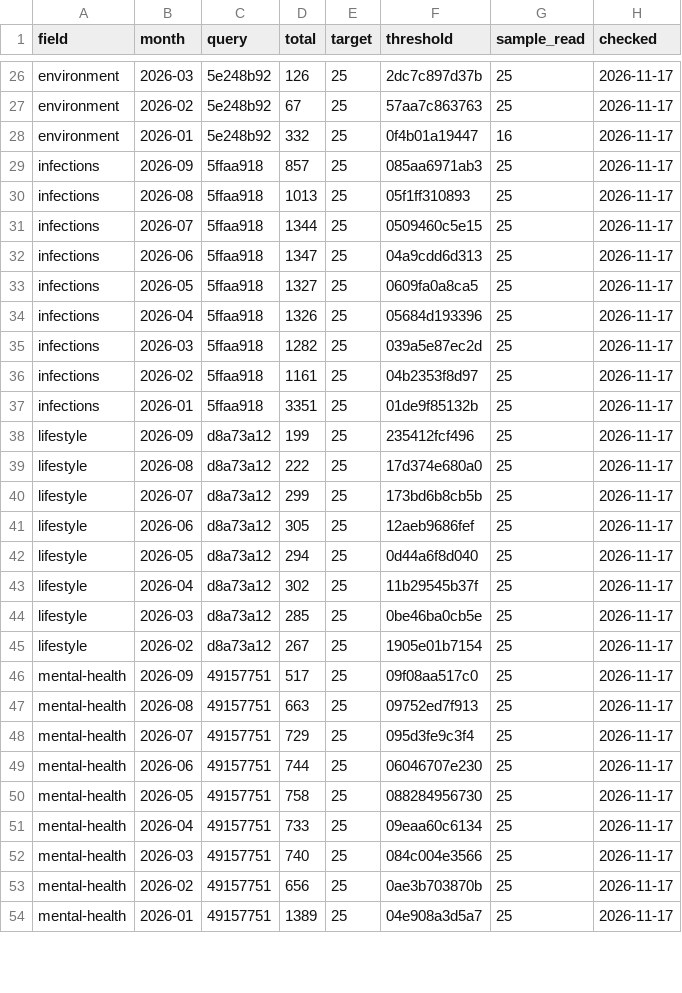
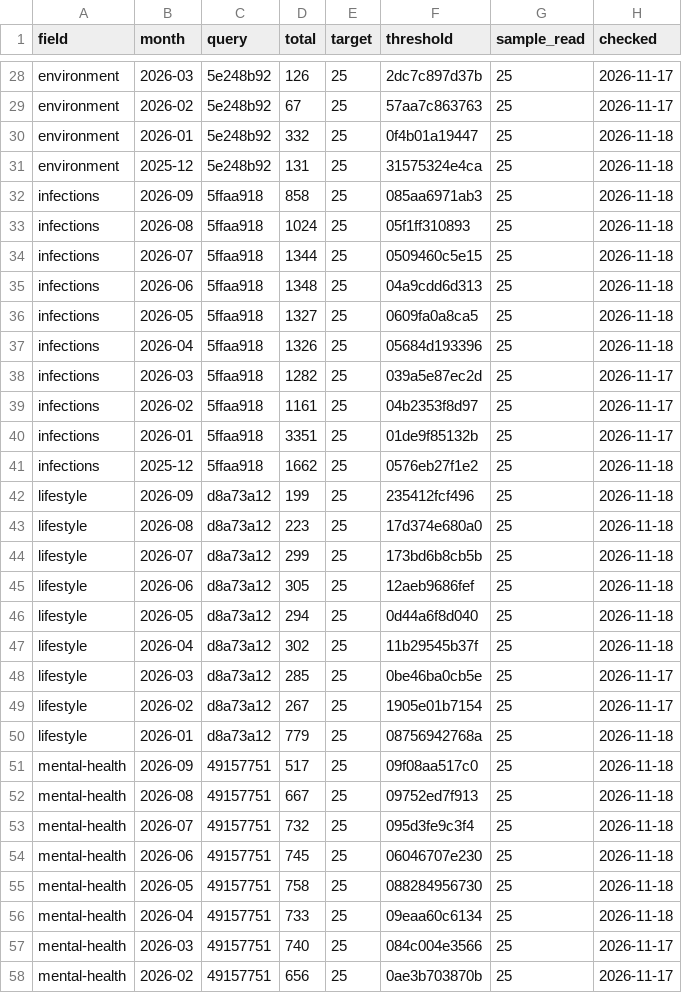
Before and after one commit to nfdi4health/datashield-function-ideas, a CSV file: literature-watch/data/months.csv, drawn as a sheet; only a part is shown, gaps mark what is left out; the shorter side is filled out with more unchanged rows; the diff covers the shown part only.

```diff
--- a/literature-watch/data/months.csv
+++ b/literature-watch/data/months.csv
@@ -27,9 +29,10 @@
 "environment","2026-02","5e248b92",67,25,"57aa7c863763",25,"2026-11-17"
-"environment","2026-01","5e248b92",332,25,"0f4b01a19447",16,"2026-11-17"
-"infections","2026-09","5ffaa918",857,25,"085aa6971ab3",25,"2026-11-17"
-"infections","2026-08","5ffaa918",1013,25,"05f1ff310893",25,"2026-11-17"
-"infections","2026-07","5ffaa918",1344,25,"0509460c5e15",25,"2026-11-17"
-"infections","2026-06","5ffaa918",1347,25,"04a9cdd6d313",25,"2026-11-17"
-"infections","2026-05","5ffaa918",1327,25,"0609fa0a8ca5",25,"2026-11-17"
-"infections","2026-04","5ffaa918",1326,25,"05684d193396",25,"2026-11-17"
+"environment","2026-01","5e248b92",332,25,"0f4b01a19447",25,"2026-11-18"
+"environment","2025-12","5e248b92",131,25,"31575324e4ca",25,"2026-11-18"
+"infections","2026-09","5ffaa918",858,25,"085aa6971ab3",25,"2026-11-18"
+"infections","2026-08","5ffaa918",1024,25,"05f1ff310893",25,"2026-11-18"
+"infections","2026-07","5ffaa918",1344,25,"0509460c5e15",25,"2026-11-18"
+"infections","2026-06","5ffaa918",1348,25,"04a9cdd6d313",25,"2026-11-18"
+"infections","2026-05","5ffaa918",1327,25,"0609fa0a8ca5",25,"2026-11-18"
+"infections","2026-04","5ffaa918",1326,25,"05684d193396",25,"2026-11-18"
 "infections","2026-03","5ffaa918",1282,25,"039a5e87ec2d",25,"2026-11-17"
@@ -37,16 +40,18 @@
 "infections","2026-01","5ffaa918",3351,25,"01de9f85132b",25,"2026-11-17"
-"lifestyle","2026-09","d8a73a12",199,25,"235412fcf496",25,"2026-11-17"
-"lifestyle","2026-08","d8a73a12",222,25,"17d374e680a0",25,"2026-11-17"
-"lifestyle","2026-07","d8a73a12",299,25,"173bd6b8cb5b",25,"2026-11-17"
-"lifestyle","2026-06","d8a73a12",305,25,"12aeb9686fef",25,"2026-11-17"
-"lifestyle","2026-05","d8a73a12",294,25,"0d44a6f8d040",25,"2026-11-17"
-"lifestyle","2026-04","d8a73a12",302,25,"11b29545b37f",25,"2026-11-17"
+"infections","2025-12","5ffaa918",1662,25,"0576eb27f1e2",25,"2026-11-18"
+"lifestyle","2026-09","d8a73a12",199,25,"235412fcf496",25,"2026-11-18"
+"lifestyle","2026-08","d8a73a12",223,25,"17d374e680a0",25,"2026-11-18"
+"lifestyle","2026-07","d8a73a12",299,25,"173bd6b8cb5b",25,"2026-11-18"
+"lifestyle","2026-06","d8a73a12",305,25,"12aeb9686fef",25,"2026-11-18"
+"lifestyle","2026-05","d8a73a12",294,25,"0d44a6f8d040",25,"2026-11-18"
+"lifestyle","2026-04","d8a73a12",302,25,"11b29545b37f",25,"2026-11-18"
 "lifestyle","2026-03","d8a73a12",285,25,"0be46ba0cb5e",25,"2026-11-17"
 "lifestyle","2026-02","d8a73a12",267,25,"1905e01b7154",25,"2026-11-17"
-"mental-health","2026-09","49157751",517,25,"09f08aa517c0",25,"2026-11-17"
-"mental-health","2026-08","49157751",663,25,"09752ed7f913",25,"2026-11-17"
-"mental-health","2026-07","49157751",729,25,"095d3fe9c3f4",25,"2026-11-17"
-"mental-health","2026-06","49157751",744,25,"06046707e230",25,"2026-11-17"
-"mental-health","2026-05","49157751",758,25,"088284956730",25,"2026-11-17"
-"mental-health","2026-04","49157751",733,25,"09eaa60c6134",25,"2026-11-17"
+"lifestyle","2026-01","d8a73a12",779,25,"08756942768a",25,"2026-11-18"
+"mental-health","2026-09","49157751",517,25,"09f08aa517c0",25,"2026-11-18"
+"mental-health","2026-08","49157751",667,25,"09752ed7f913",25,"2026-11-18"
+"mental-health","2026-07","49157751",732,25,"095d3fe9c3f4",25,"2026-11-18"
+"mental-health","2026-06","49157751",745,25,"06046707e230",25,"2026-11-18"
+"mental-health","2026-05","49157751",758,25,"088284956730",25,"2026-11-18"
+"mental-health","2026-04","49157751",733,25,"09eaa60c6134",25,"2026-11-18"
 "mental-health","2026-03","49157751",740,25,"084c004e3566",25,"2026-11-17"
```
Also changed, not shown: 10 added rows and 68 edited cells elsewhere in this file, 3 other files.
